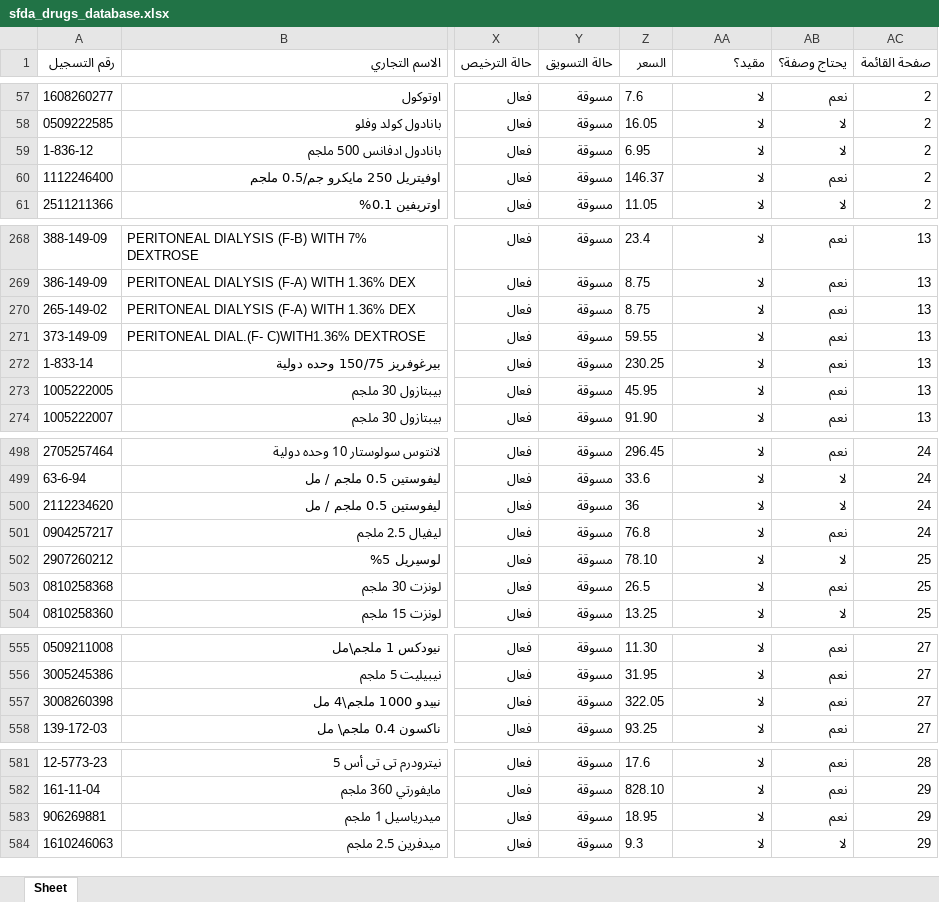
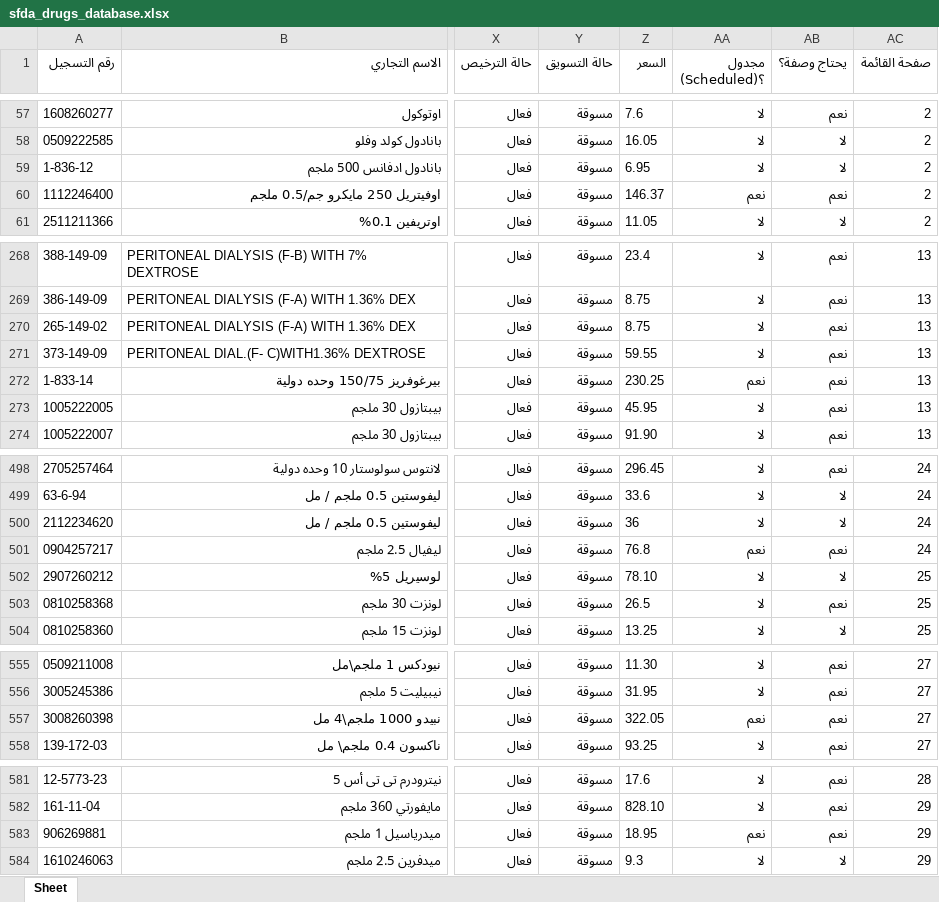
Before and after one commit to Felix1Catus/pharmacy-ai-agent, an Excel workbook: data_sources/sfda/data/sfda_drugs_database.xlsx, sheet Sheet, drawn as a sheet; only a part is shown, gaps mark what is left out; values as stored, in another font and other column widths than the file's, no borders; the diff covers the shown part only; the diff names each change by its address in the sheet, - before the commit and + after, or states it on an @@ line.

```diff
--- a/data_sources/sfda/data/sfda_drugs_database.xlsx (sheet Sheet)
+++ b/data_sources/sfda/data/sfda_drugs_database.xlsx (sheet Sheet)
-AA1: مقيد؟
+AA1: مجدول (Scheduled)؟
-AA60 (مجدول (Scheduled)؟): لا
+AA60 (مجدول (Scheduled)؟): نعم
-AA272 (مجدول (Scheduled)؟): لا
+AA272 (مجدول (Scheduled)؟): نعم
-AA501 (مجدول (Scheduled)؟): لا
+AA501 (مجدول (Scheduled)؟): نعم
-AA557 (مجدول (Scheduled)؟): لا
+AA557 (مجدول (Scheduled)؟): نعم
-AA583 (مجدول (Scheduled)؟): لا
+AA583 (مجدول (Scheduled)؟): نعم
```
Also changed, not shown: 25 edited cells elsewhere in this sheet, data_sources/sfda/data/sfda_products_odoo_import.xlsx, 6 other files.
